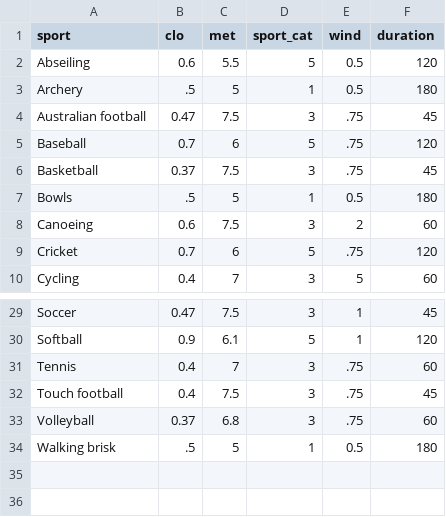
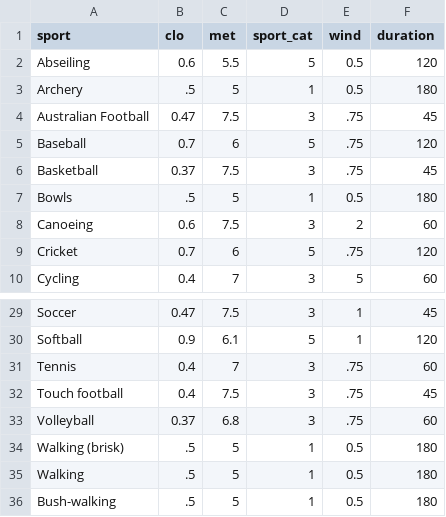
Before and after one commit to FedericoTartarini/tool-sma-extreme-heat-policy, a CSV file: assets/sports.csv, drawn as a sheet; only a part is shown, gaps mark what is left out.

Commit message:
feat: added walking images

```diff
--- a/assets/sports.csv
+++ b/assets/sports.csv
@@ -3,3 +3,3 @@ Abseiling,0.6,5.5,5,0.5,120
 Archery,.5,5,1,0.5,180
-Australian football,0.47,7.5,3,.75,45
+Australian Football,0.47,7.5,3,.75,45
 Baseball,0.7,6,5,.75,120
@@ -33,2 +33,4 @@ Touch football,0.4,7.5,3,.75,45
 Volleyball,0.37,6.8,3,.75,60
-Walking brisk,.5,5,1,0.5,180
+Walking (brisk),.5,5,1,0.5,180
+Walking,.5,5,1,0.5,180
+Bush-walking,.5,5,1,0.5,180
```
Also changed, not shown: 2 other files.
